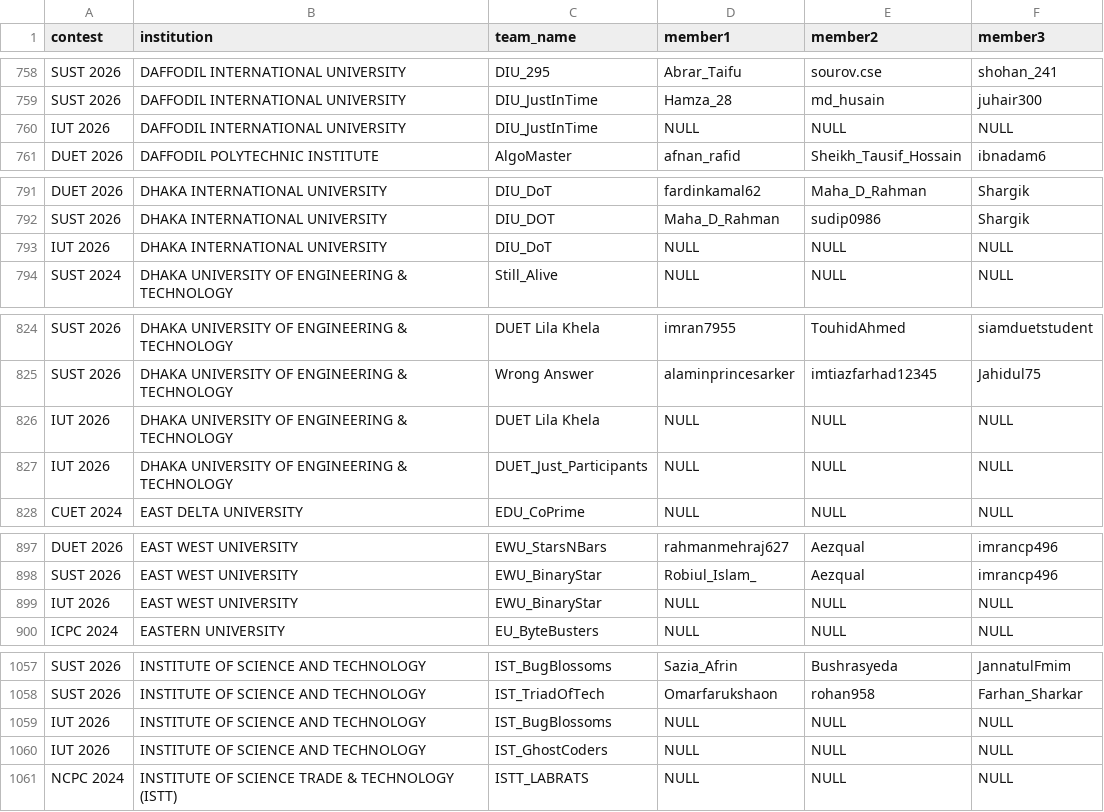
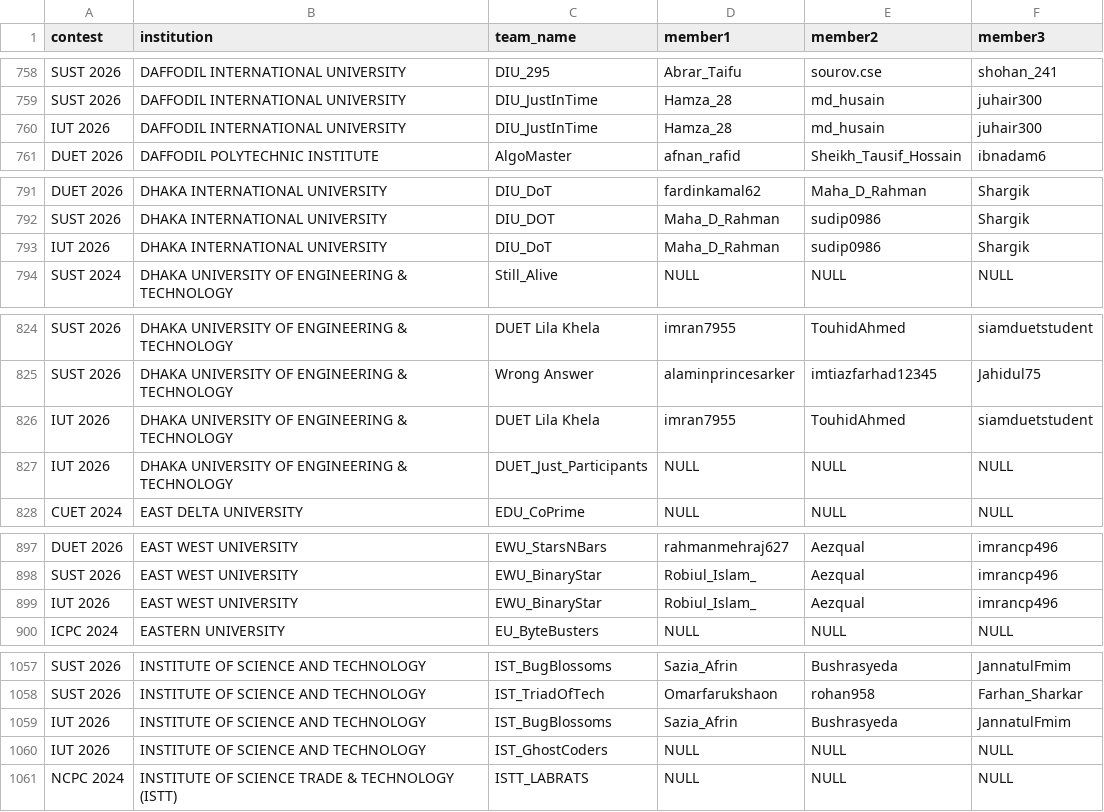
Before and after one commit to infi9itea/Biscuit-Rating, a CSV file: members/data/members.csv, drawn as a sheet; only a part is shown, gaps mark what is left out; the diff covers the shown part only.

```diff
--- a/members/data/members.csv
+++ b/members/data/members.csv
@@ -759,3 +759,3 @@ SUST 2026,DAFFODIL INTERNATIONAL UNIVERSITY,DIU_295,Abrar_Taifu,sourov.cse,shoha
 SUST 2026,DAFFODIL INTERNATIONAL UNIVERSITY,DIU_JustInTime,Hamza_28,md_husain,juhair300
-IUT 2026,DAFFODIL INTERNATIONAL UNIVERSITY,DIU_JustInTime,NULL,NULL,NULL
+IUT 2026,DAFFODIL INTERNATIONAL UNIVERSITY,DIU_JustInTime,Hamza_28,md_husain,juhair300
 DUET 2026,DAFFODIL POLYTECHNIC INSTITUTE,AlgoMaster,afnan_rafid,Sheikh_Tausif_Hossain,ibnadam6
@@ -792,3 +792,3 @@ DUET 2026,DHAKA INTERNATIONAL UNIVERSITY,DIU_DoT,fardinkamal62,Maha_D_Rahman,Sha
 SUST 2026,DHAKA INTERNATIONAL UNIVERSITY,DIU_DOT,Maha_D_Rahman,sudip0986,Shargik
-IUT 2026,DHAKA INTERNATIONAL UNIVERSITY,DIU_DoT,NULL,NULL,NULL
+IUT 2026,DHAKA INTERNATIONAL UNIVERSITY,DIU_DoT,Maha_D_Rahman,sudip0986,Shargik
 SUST 2024,DHAKA UNIVERSITY OF ENGINEERING & TECHNOLOGY,Still_Alive,NULL,NULL,NULL
@@ -825,3 +825,3 @@ SUST 2026,DHAKA UNIVERSITY OF ENGINEERING & TECHNOLOGY,DUET Lila Khela,imran7955
 SUST 2026,DHAKA UNIVERSITY OF ENGINEERING & TECHNOLOGY,Wrong Answer,alaminprincesarker,imtiazfarhad12345,Jahidul75
-IUT 2026,DHAKA UNIVERSITY OF ENGINEERING & TECHNOLOGY,DUET Lila Khela,NULL,NULL,NULL
+IUT 2026,DHAKA UNIVERSITY OF ENGINEERING & TECHNOLOGY,DUET Lila Khela,imran7955,TouhidAhmed,siamduetstudent
 IUT 2026,DHAKA UNIVERSITY OF ENGINEERING & TECHNOLOGY,DUET_Just_Participants,NULL,NULL,NULL
@@ -898,3 +898,3 @@ DUET 2026,EAST WEST UNIVERSITY,EWU_StarsNBars,rahmanmehraj627,Aezqual,imrancp496
 SUST 2026,EAST WEST UNIVERSITY,EWU_BinaryStar,Robiul_Islam_,Aezqual,imrancp496
-IUT 2026,EAST WEST UNIVERSITY,EWU_BinaryStar,NULL,NULL,NULL
+IUT 2026,EAST WEST UNIVERSITY,EWU_BinaryStar,Robiul_Islam_,Aezqual,imrancp496
 ICPC 2024,EASTERN UNIVERSITY,EU_ByteBusters,NULL,NULL,NULL
@@ -1058,3 +1058,3 @@ SUST 2026,INSTITUTE OF SCIENCE AND TECHNOLOGY,IST_BugBlossoms,Sazia_Afrin,Bushra
 SUST 2026,INSTITUTE OF SCIENCE AND TECHNOLOGY,IST_TriadOfTech,Omarfarukshaon,rohan958,Farhan_Sharkar
-IUT 2026,INSTITUTE OF SCIENCE AND TECHNOLOGY,IST_BugBlossoms,NULL,NULL,NULL
+IUT 2026,INSTITUTE OF SCIENCE AND TECHNOLOGY,IST_BugBlossoms,Sazia_Afrin,Bushrasyeda,JannatulFmim
 IUT 2026,INSTITUTE OF SCIENCE AND TECHNOLOGY,IST_GhostCoders,NULL,NULL,NULL
```
Also changed, not shown: 120 edited cells elsewhere in this file, contestant_rating/output/ratings.csv, rating_calculator/output/rating_rank_history.csv, 8 other files.
